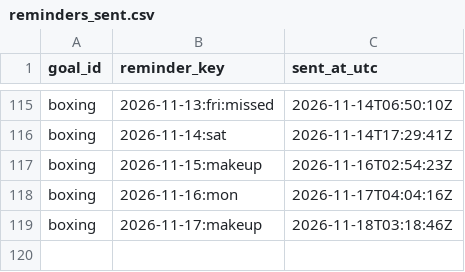
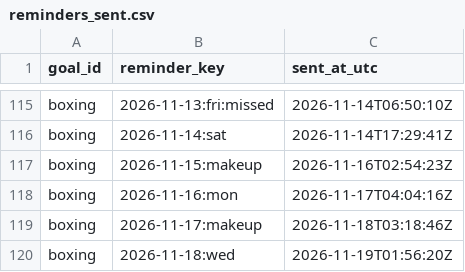
Before and after one commit to petervanderput/personal-goals, a CSV file: data/reminders_sent.csv, drawn as a sheet; only a part is shown, gaps mark what is left out.

Commit message:
chore: record reminders, check-ins and dashboard

```diff
--- a/data/reminders_sent.csv
+++ b/data/reminders_sent.csv
@@ -119 +119,2 @@
 "boxing","2026-11-17:makeup","2026-11-18T03:18:46Z"
+"boxing","2026-11-18:wed","2026-11-19T01:56:20Z"
```
